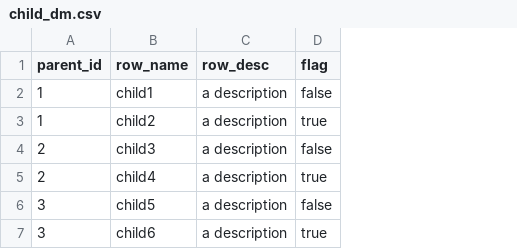
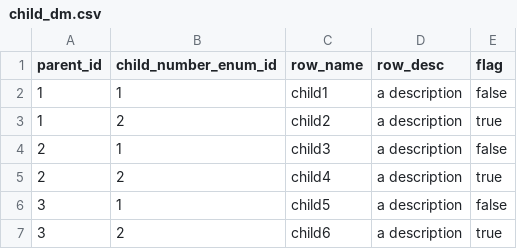
Before and after one commit to Wez-Aii/Psycopg2DatabaseSetup, a CSV file: initialdata/csv_data/child_dm.csv, drawn as a sheet; the diff names each change by its address in the sheet, - before the commit and + after, or states it on an @@ line.

```diff
--- a/initialdata/csv_data/child_dm.csv
+++ b/initialdata/csv_data/child_dm.csv
+column B (child_number_enum_id), rows 2-7: 1 | 2 | 1 | 2 | 1 | 2
```
Also changed, not shown: 3 other files.
